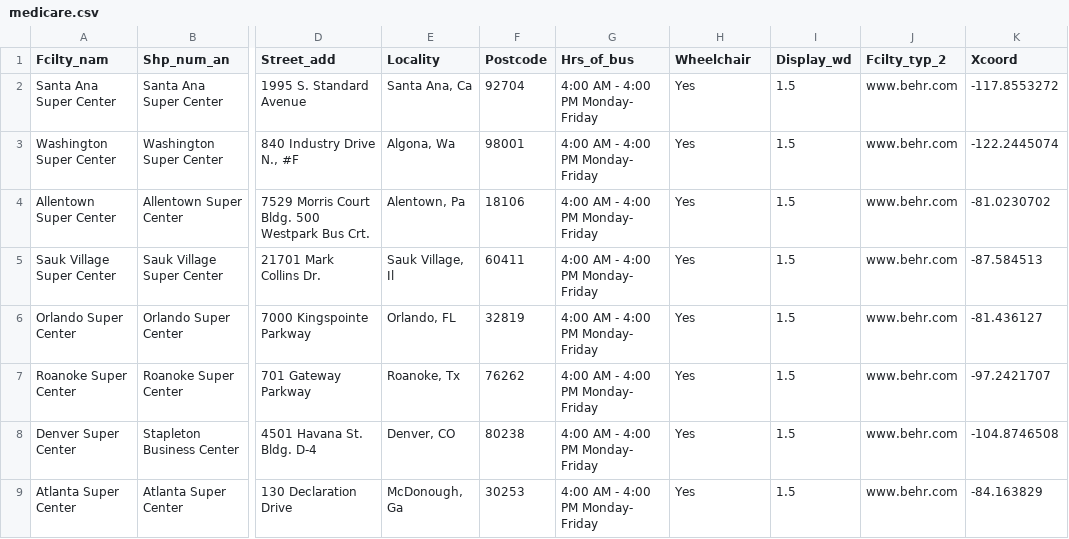
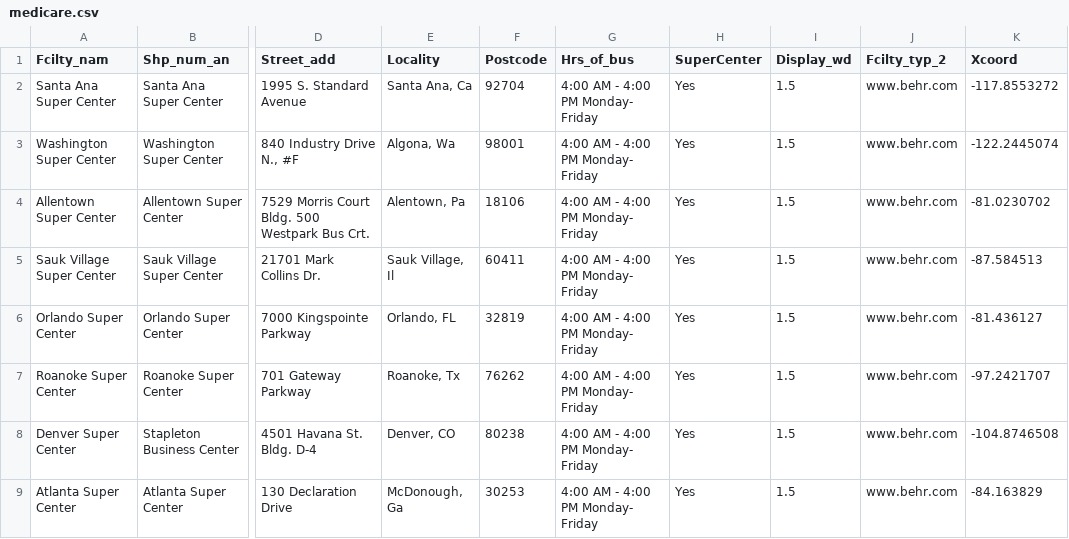
Before and after one commit to Zak3Mak/Test, a CSV file: examples/medicare.csv, drawn as a sheet; only a part is shown, gaps mark what is left out; the diff names each change by its address in the sheet, - before the commit and + after, or states it on an @@ line.

Commit message:
Update medicare.csv

```diff
--- a/examples/medicare.csv
+++ b/examples/medicare.csv
-H1: Wheelchair
+H1: SuperCenter
```
